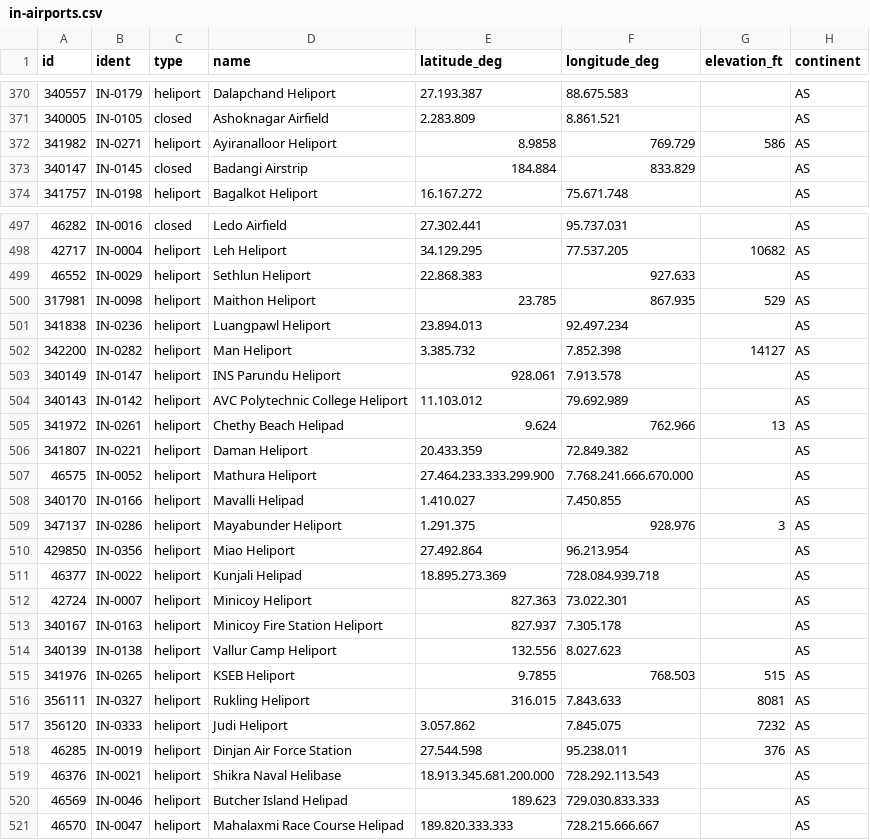
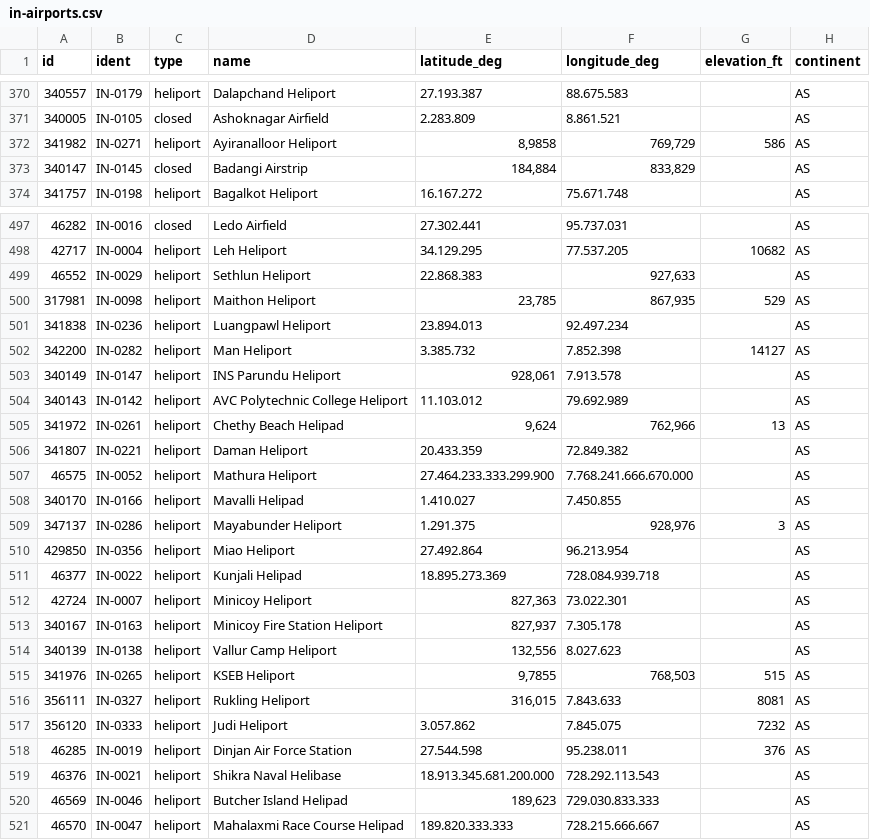
Before and after one commit to pauvas20210715/TAREA-5, a CSV file: in-airports.csv, drawn as a sheet; only a part is shown, gaps mark what is left out; the diff covers the shown part only; the diff names each change by its address in the sheet, - before the commit and + after, or states it on an @@ line.

```diff
--- a/in-airports.csv
+++ b/in-airports.csv
-E372 (latitude_deg): 8.9858
+E372 (latitude_deg): 8,9858
-F372 (longitude_deg): 769.729
+F372 (longitude_deg): 769,729
-E373 (latitude_deg): 184.884
+E373 (latitude_deg): 184,884
-F373 (longitude_deg): 833.829
+F373 (longitude_deg): 833,829
-F499 (longitude_deg): 927.633
+F499 (longitude_deg): 927,633
-E500 (latitude_deg): 23.785
+E500 (latitude_deg): 23,785
-F500 (longitude_deg): 867.935
+F500 (longitude_deg): 867,935
-E503 (latitude_deg): 928.061
+E503 (latitude_deg): 928,061
-E505 (latitude_deg): 9.624
+E505 (latitude_deg): 9,624
-F505 (longitude_deg): 762.966
+F505 (longitude_deg): 762,966
-F509 (longitude_deg): 928.976
+F509 (longitude_deg): 928,976
-E512 (latitude_deg): 827.363
+E512 (latitude_deg): 827,363
-E513 (latitude_deg): 827.937
+E513 (latitude_deg): 827,937
-E514 (latitude_deg): 132.556
+E514 (latitude_deg): 132,556
-E515 (latitude_deg): 9.7855
+E515 (latitude_deg): 9,7855
-F515 (longitude_deg): 768.503
+F515 (longitude_deg): 768,503
-E516 (latitude_deg): 316.015
+E516 (latitude_deg): 316,015
-E520 (latitude_deg): 189.623
+E520 (latitude_deg): 189,623
```
Also changed, not shown: 163 edited cells elsewhere in this file.
